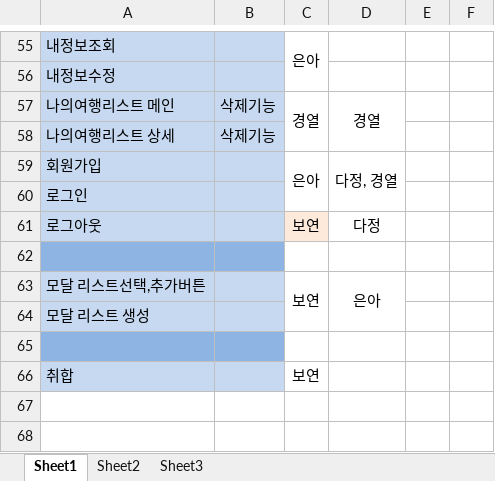
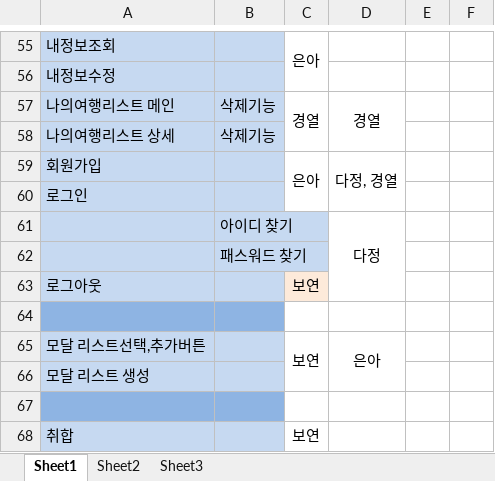
Before and after one commit to uckjae/2TeamFinal, an Excel workbook: doc/기타문서/ToDo 관리.xlsx, sheet Sheet1, drawn as a sheet; only a part is shown, gaps mark what is left out; values as stored, in another font and other column widths than the file's, no borders; addresses are those after the commit; the diff names each change by its address in the sheet, - before the commit and + after, or states it on an @@ line.

Commit message:
Update ToDo 관리.xlsx

```diff
--- a/doc/기타문서/ToDo 관리.xlsx (sheet Sheet1)
+++ b/doc/기타문서/ToDo 관리.xlsx (sheet Sheet1)
+row 61:  | 아이디 찾기 |  | 다정
+row 62:  | 패스워드 찾기
-D63: 다정
+D63: (empty)
```
